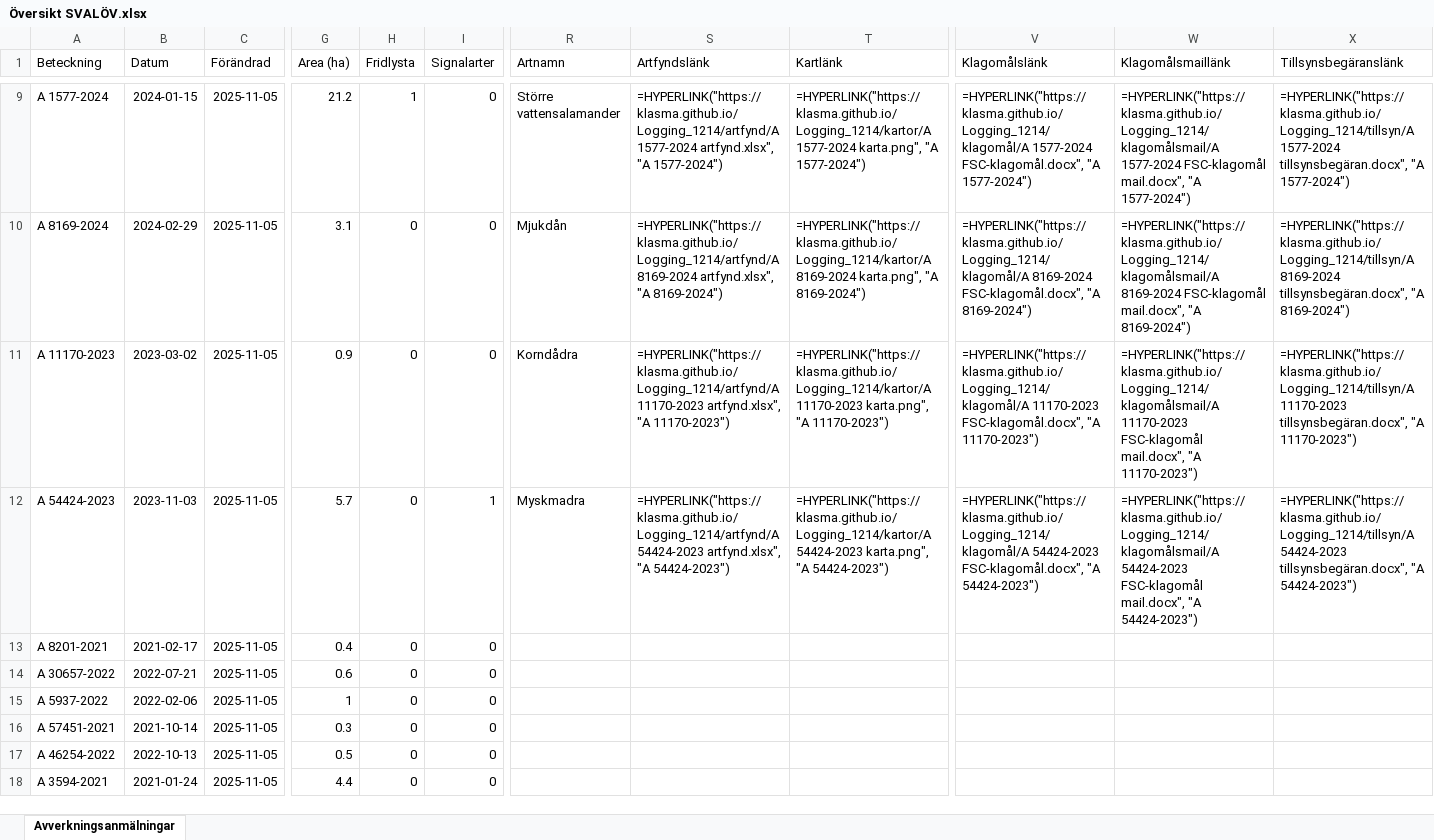
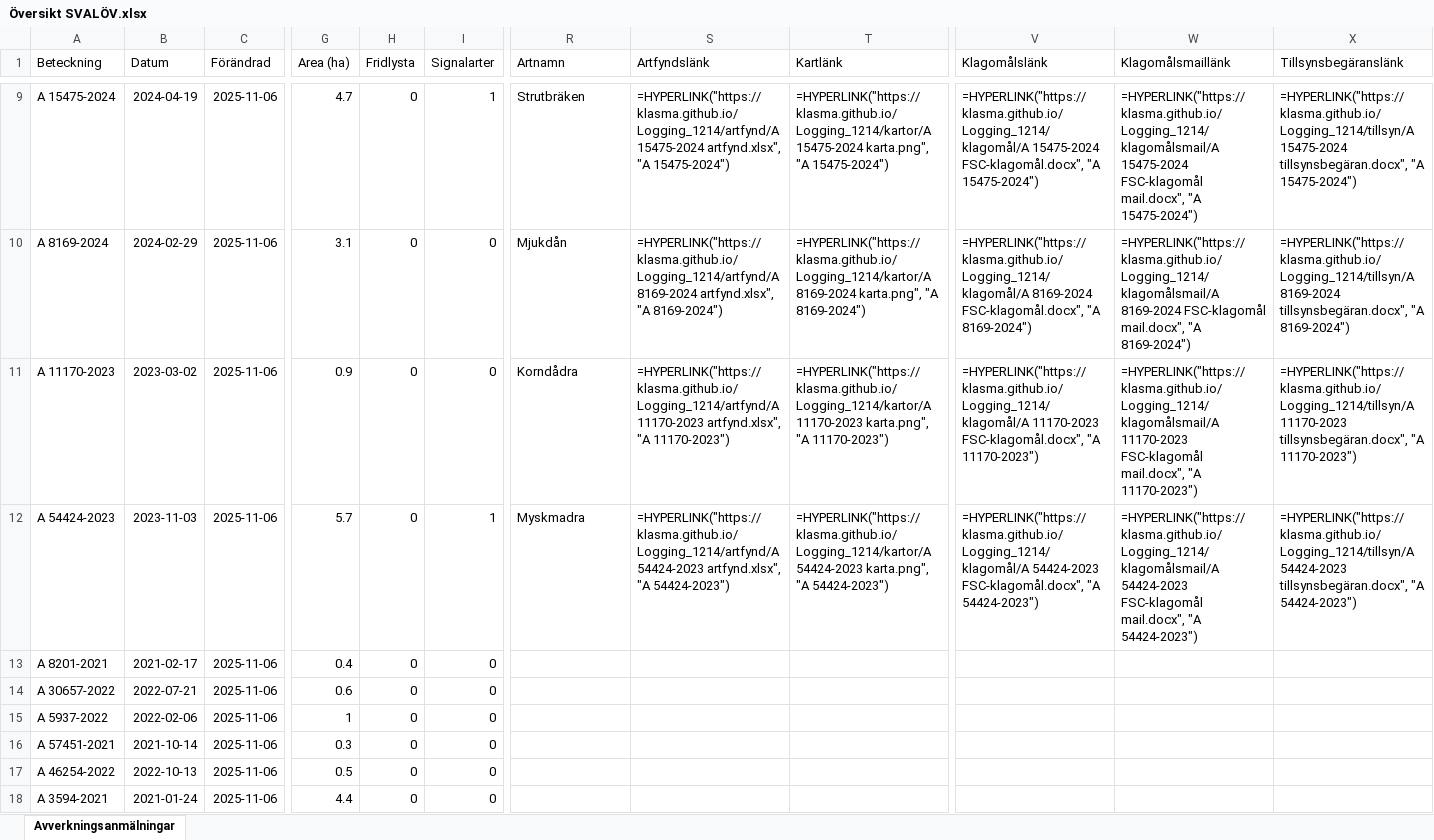
Before and after one commit to klasma/Logging_1214, an Excel workbook: Översikt SVALÖV.xlsx, sheet Avverkningsanmälningar, drawn as a sheet; only a part is shown, gaps mark what is left out; values as stored, in another font and other column widths than the file's, no borders; formulas without a stored value are shown as written; the diff covers the shown part only; the diff names each change by its address in the sheet, - before the commit and + after, or states it on an @@ line.

```diff
--- a/Översikt SVALÖV.xlsx (sheet Avverkningsanmälningar)
+++ b/Översikt SVALÖV.xlsx (sheet Avverkningsanmälningar)
-A9 (Beteckning): A 1577-2024
+A9 (Beteckning): A 15475-2024
-B9 (Datum): 2024-01-15
+B9 (Datum): 2024-04-19
-C9:C18 (Förändrad): 2025-11-05
+C9:C18 (Förändrad): 2025-11-06
-G9 (Area (ha)): 21.2
+G9 (Area (ha)): 4.7
-H9 (Fridlysta): 1
+H9 (Fridlysta): 0
-I9 (Signalarter): 0
+I9 (Signalarter): 1
-R9 (Artnamn): Större vattensalamander
+R9 (Artnamn): Strutbräken
-S9 (Artfyndslänk): =HYPERLINK("https://klasma.github.io/Logging_1214/artfynd/A 1577-2024 artfynd.xlsx", "A 1577-2024")
+S9 (Artfyndslänk): =HYPERLINK("https://klasma.github.io/Logging_1214/artfynd/A 15475-2024 artfynd.xlsx", "A 15475-2024")
-T9 (Kartlänk): =HYPERLINK("https://klasma.github.io/Logging_1214/kartor/A 1577-2024 karta.png", "A 1577-2024")
+T9 (Kartlänk): =HYPERLINK("https://klasma.github.io/Logging_1214/kartor/A 15475-2024 karta.png", "A 15475-2024")
-V9 (Klagomålslänk): =HYPERLINK("https://klasma.github.io/Logging_1214/klagomål/A 1577-2024 FSC-klagomål.docx", "A 1577-2024")
+V9 (Klagomålslänk): =HYPERLINK("https://klasma.github.io/Logging_1214/klagomål/A 15475-2024 FSC-klagomål.docx", "A 15475-2024")
-W9 (Klagomålsmaillänk): =HYPERLINK("https://klasma.github.io/Logging_1214/klagomålsmail/A 1577-2024 FSC-klagomål mail.docx", "A 1577-2024")
+W9 (Klagomålsmaillänk): =HYPERLINK("https://klasma.github.io/Logging_1214/klagomålsmail/A 15475-2024 FSC-klagomål mail.docx", "A 15475-2024")
-X9 (Tillsynsbegäranslänk): =HYPERLINK("https://klasma.github.io/Logging_1214/tillsyn/A 1577-2024 tillsynsbegäran.docx", "A 1577-2024")
+X9 (Tillsynsbegäranslänk): =HYPERLINK("https://klasma.github.io/Logging_1214/tillsyn/A 15475-2024 tillsynsbegäran.docx", "A 15475-2024")
```
Also changed, not shown: 444 edited cells elsewhere in this sheet, artfynd/A 11170-2023 artfynd.xlsx, artfynd/A 15456-2024 artfynd.xlsx, 55 other files.
